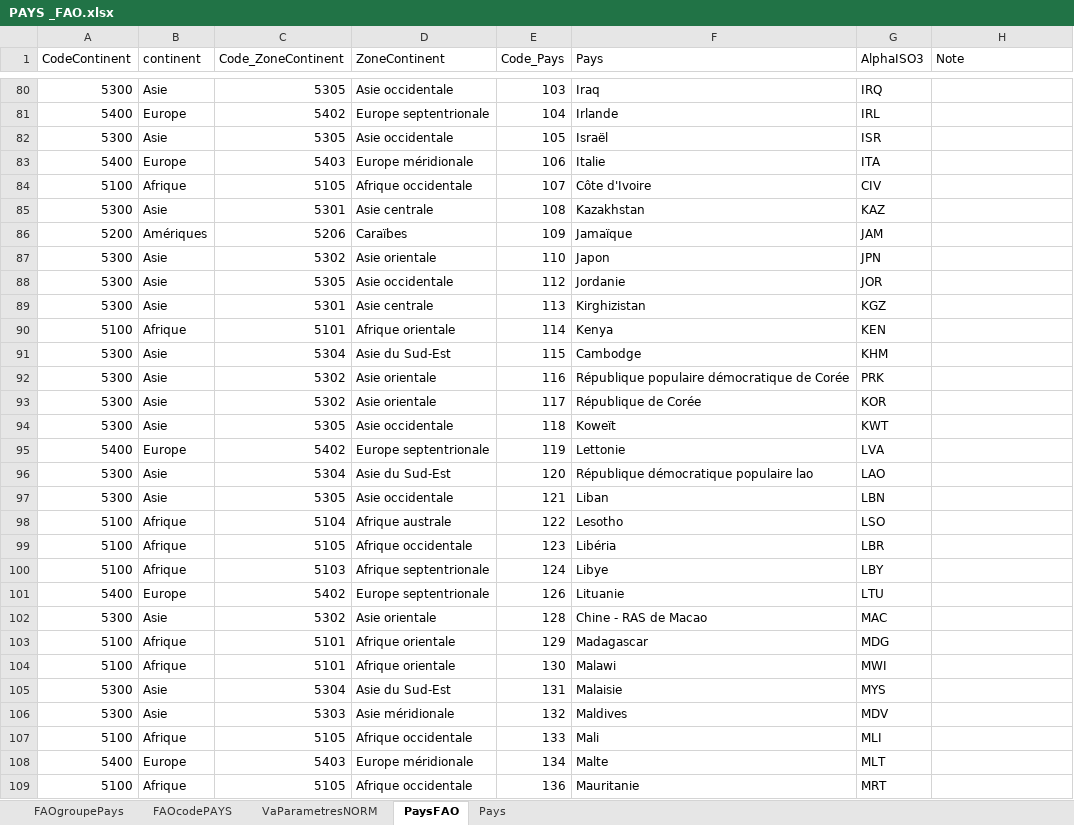
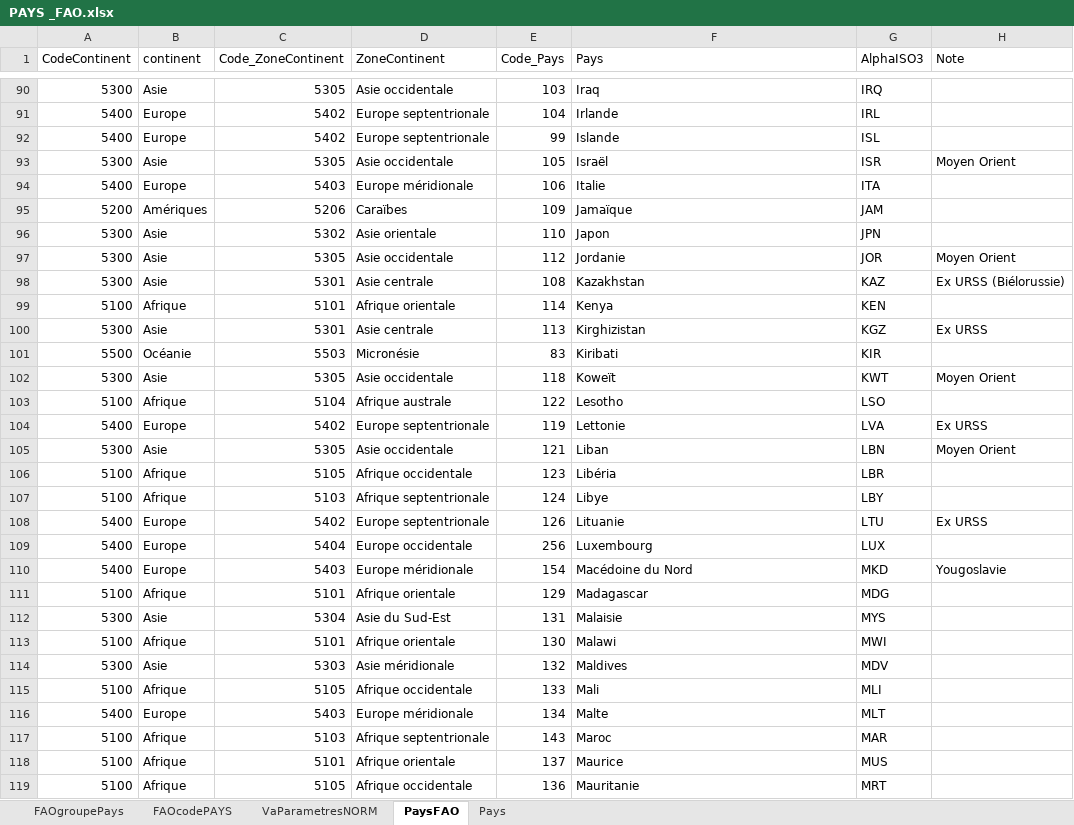
Before and after one commit to vincent-arese/OC-P04VA, an Excel workbook: FAOdata/PAYS _FAO.xlsx, sheet PaysFAO, drawn as a sheet; only a part is shown, gaps mark what is left out; values as stored, in another font and other column widths than the file's, no borders; table styles not drawn; removed rows and columns are numbered as before the commit, all else as after; the diff covers the shown part only; the diff names each change by its address in the sheet, - before the commit and + after, or states it on an @@ line.

Commit message:
Add files via upload

```diff
--- a/FAOdata/PAYS _FAO.xlsx (sheet PaysFAO)
+++ b/FAOdata/PAYS _FAO.xlsx (sheet PaysFAO)
@@ row 76 moved to row 92: 5400 @@
-H93 (Note): (empty)
+H93 (Note): Moyen Orient
@@ row 84 moved to row 51: 5100 @@
-row 85: 5300 | Asie | 5301 | Asie centrale | 108 | Kazakhstan | KAZ
-H97 (Note): (empty)
+H97 (Note): Moyen Orient
-E98 (Code_Pays): 113
+E98 (Code_Pays): 108
-F98 (Pays): Kirghizistan
+F98 (Pays): Kazakhstan
-G98 (AlphaISO3): KGZ
+G98 (AlphaISO3): KAZ
-H98 (Note): (empty)
+H98 (Note): Ex URSS (Biélorussie)
@@ row 91 moved to row 36: 5300 @@
-C100 (Code_ZoneContinent): 5302
+C100 (Code_ZoneContinent): 5301
-D100 (ZoneContinent): Asie orientale
+D100 (ZoneContinent): Asie centrale
-E100 (Code_Pays): 116
+E100 (Code_Pays): 113
-F100 (Pays): République populaire démocratique de Corée
+F100 (Pays): Kirghizistan
-G100 (AlphaISO3): PRK
+G100 (AlphaISO3): KGZ
-H100 (Note): (empty)
+H100 (Note): Ex URSS
@@ row 93 moved to row 153: 5300 @@
@@ row 65 moved to row 101: 5500 @@
-H102 (Note): (empty)
+H102 (Note): Moyen Orient
-row 95: 5400 | Europe | 5402 | Europe septentrionale | 119 | Lettonie | LVA
@@ row 96 moved to row 156: 5300 @@
-row 97: 5300 | Asie | 5305 | Asie occidentale | 121 | Liban | LBN
+row 104: 5400 | Europe | 5402 | Europe septentrionale | 119 | Lettonie | LVA | Ex URSS
+row 105: 5300 | Asie | 5305 | Asie occidentale | 121 | Liban | LBN | Moyen Orient
-H108 (Note): (empty)
+H108 (Note): Ex URSS
@@ row 102 moved to row 42: 5300 @@
@@ row 196 moved to row 109: 5400 @@
@@ row 122 moved to row 110: 5400 @@
@@ row 105 moved to row 112: 5300 @@
@@ row 113 moved to row 117: 5100 @@
@@ row 110 moved to row 118: 5100 @@
```
Also changed, not shown: 16 added rows, 14 removed rows, 59 moved rows and 23 edited cells elsewhere in this sheet.
